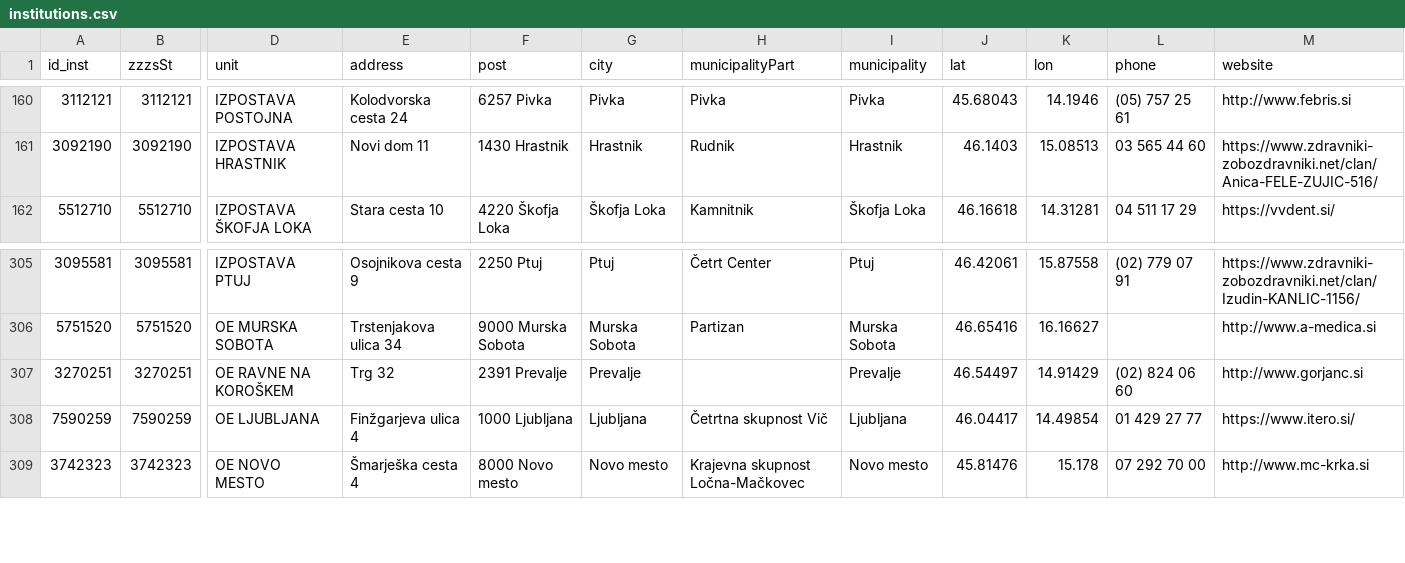
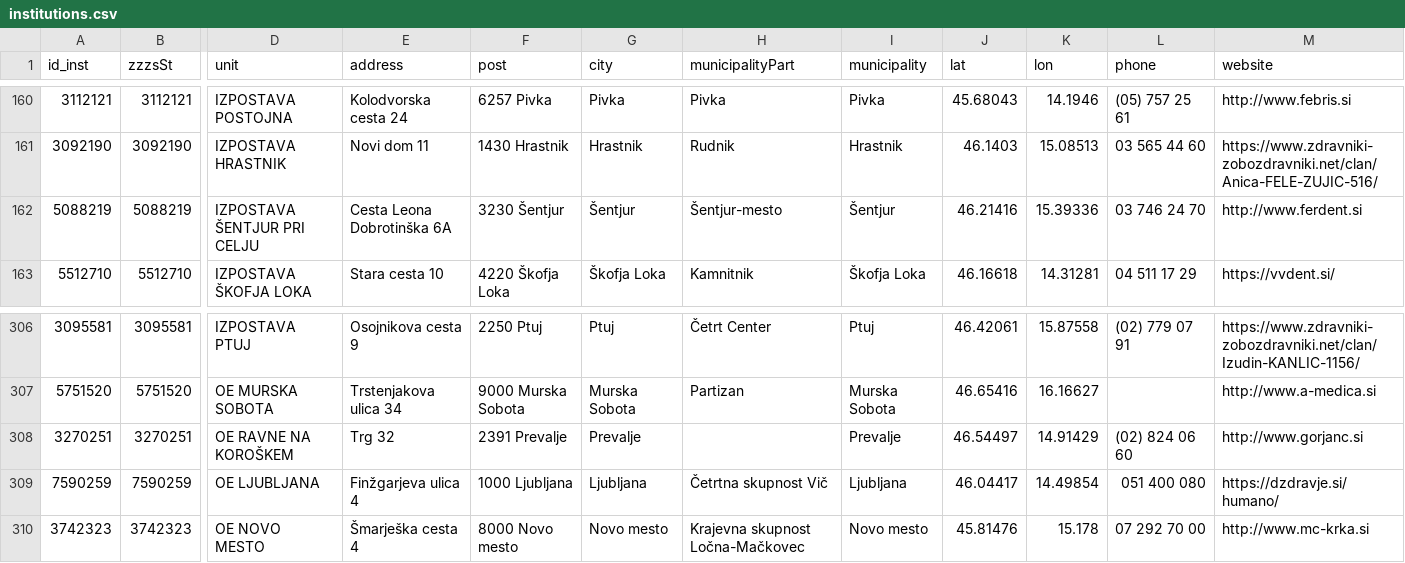
Before and after one commit to sledilnik/zdravniki-data, a CSV file: csv/institutions.csv, drawn as a sheet; only a part is shown, gaps mark what is left out; addresses are those after the commit; rows hold the shown columns only; the diff names each change by its address in the sheet, - before the commit and + after, or states it on an @@ line.

```diff
--- a/csv/institutions.csv
+++ b/csv/institutions.csv
+row 162: 5088219 | 5088219 | IZPOSTAVA ŠENTJUR PRI CELJU | Cesta Leona Dobrotinška 6A | 3230 Šentjur | Šentjur | Šentjur-mesto | Šentjur | 46.21416 | 15.39336 | 03 746 24 70 | http://www.ferdent.si
-L309 (phone): 01 429 27 77
+L309 (phone): 051 400 080
-M309 (website): https://www.itero.si/
+M309 (website): https://dzdravje.si/humano/
```
Also changed, not shown: csv/doctors.csv, zzzs/institutions-by-category.csv, 7 other files.
